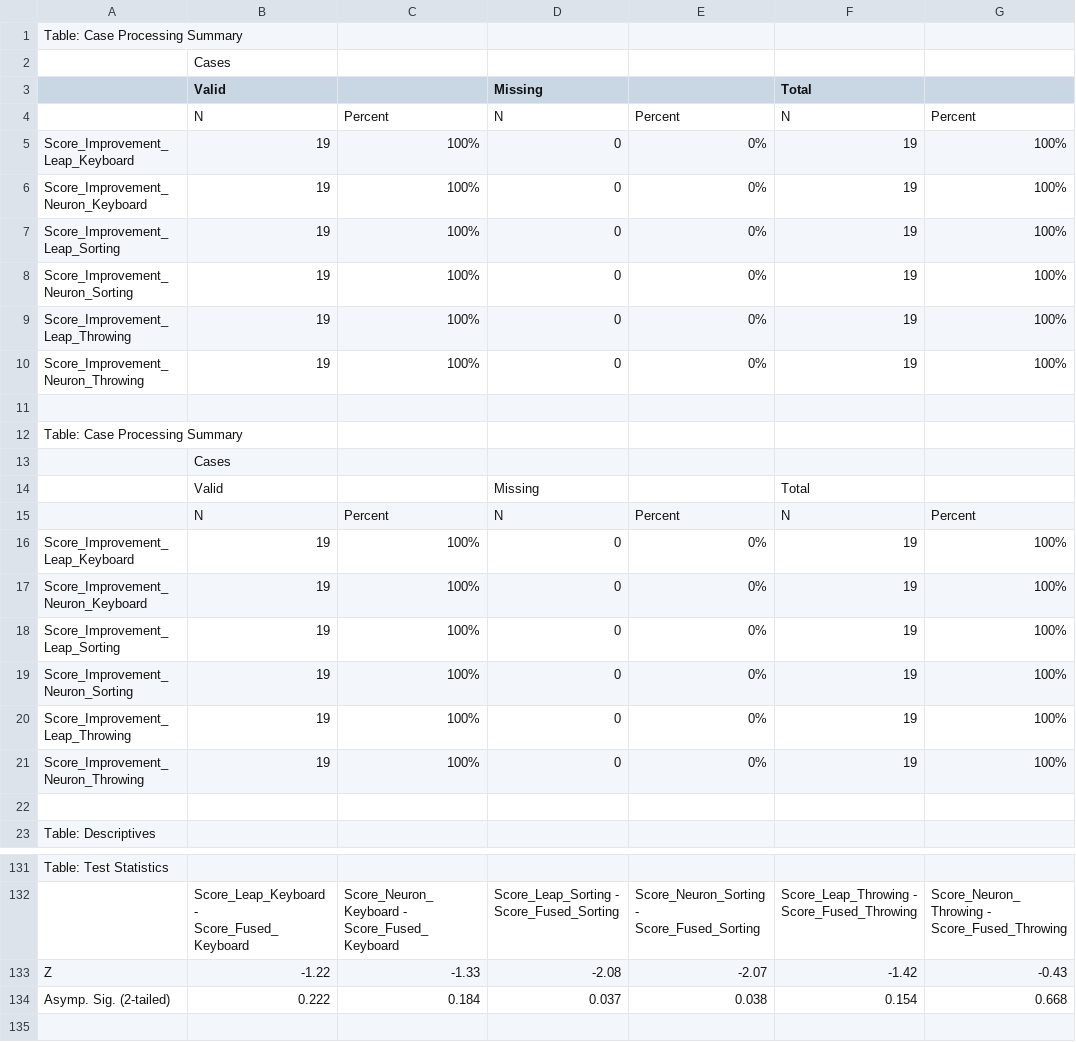
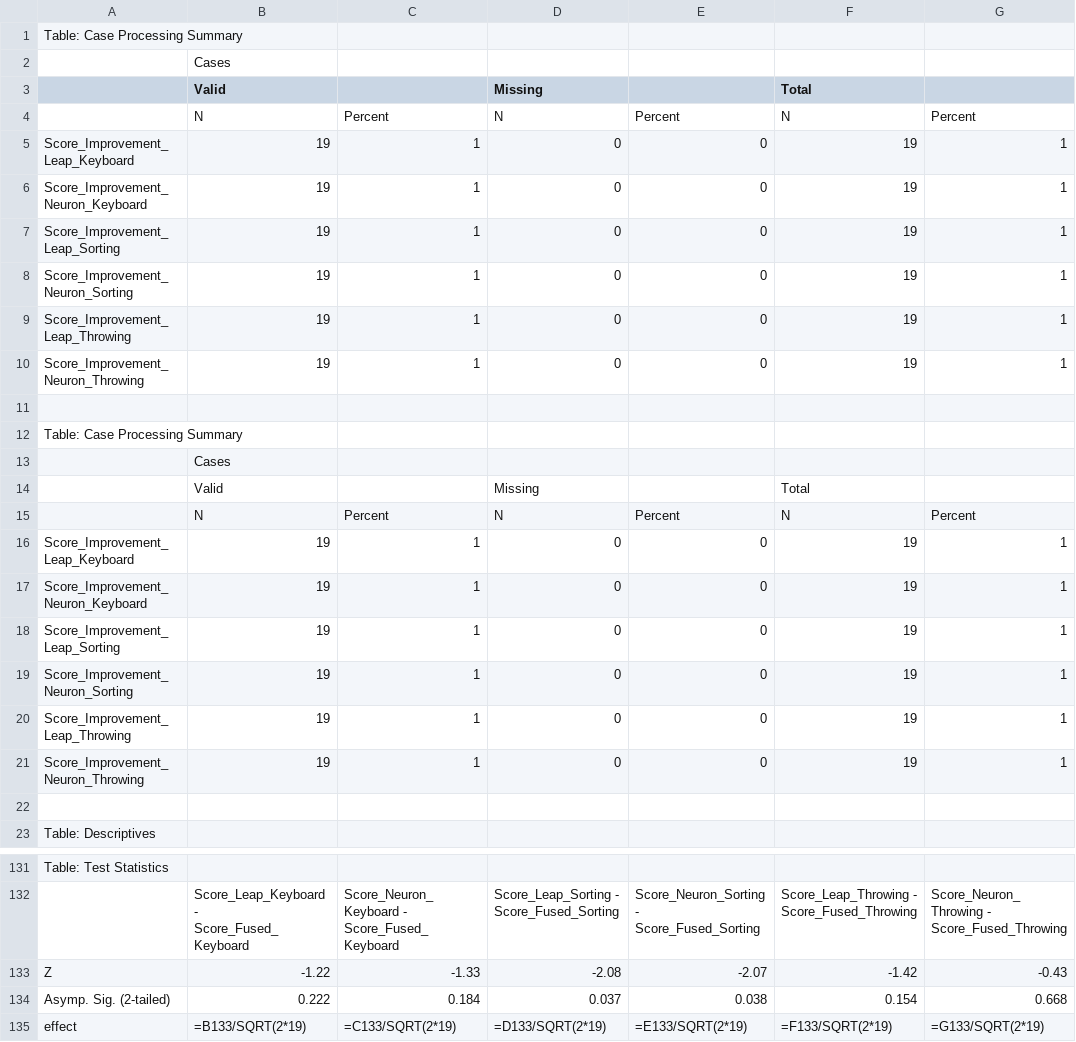
Before and after one commit to Jade-Fountain/Spooky, a CSV file: experiment_data_and_analysis/UserStudy/PSPPOutput/ScoreImprovement.csv, drawn as a sheet; only a part is shown, gaps mark what is left out.

```diff
--- a/experiment_data_and_analysis/UserStudy/PSPPOutput/ScoreImprovement.csv
+++ b/experiment_data_and_analysis/UserStudy/PSPPOutput/ScoreImprovement.csv
@@ -4,8 +4,8 @@ Table: Case Processing Summary,,,,,,
 ,N,Percent,N,Percent,N,Percent
-Score_Improvement_Leap_Keyboard,19,100%,0,0%,19,100%
-Score_Improvement_Neuron_Keyboard,19,100%,0,0%,19,100%
-Score_Improvement_Leap_Sorting,19,100%,0,0%,19,100%
-Score_Improvement_Neuron_Sorting,19,100%,0,0%,19,100%
-Score_Improvement_Leap_Throwing,19,100%,0,0%,19,100%
-Score_Improvement_Neuron_Throwing,19,100%,0,0%,19,100%
+Score_Improvement_Leap_Keyboard,19,1,0,0,19,1
+Score_Improvement_Neuron_Keyboard,19,1,0,0,19,1
+Score_Improvement_Leap_Sorting,19,1,0,0,19,1
+Score_Improvement_Neuron_Sorting,19,1,0,0,19,1
+Score_Improvement_Leap_Throwing,19,1,0,0,19,1
+Score_Improvement_Neuron_Throwing,19,1,0,0,19,1
 ,,,,,,
@@ -15,8 +15,8 @@ Table: Case Processing Summary,,,,,,
 ,N,Percent,N,Percent,N,Percent
-Score_Improvement_Leap_Keyboard,19,100%,0,0%,19,100%
-Score_Improvement_Neuron_Keyboard,19,100%,0,0%,19,100%
-Score_Improvement_Leap_Sorting,19,100%,0,0%,19,100%
-Score_Improvement_Neuron_Sorting,19,100%,0,0%,19,100%
-Score_Improvement_Leap_Throwing,19,100%,0,0%,19,100%
-Score_Improvement_Neuron_Throwing,19,100%,0,0%,19,100%
+Score_Improvement_Leap_Keyboard,19,1,0,0,19,1
+Score_Improvement_Neuron_Keyboard,19,1,0,0,19,1
+Score_Improvement_Leap_Sorting,19,1,0,0,19,1
+Score_Improvement_Neuron_Sorting,19,1,0,0,19,1
+Score_Improvement_Leap_Throwing,19,1,0,0,19,1
+Score_Improvement_Neuron_Throwing,19,1,0,0,19,1
 ,,,,,,
@@ -134 +134,2 @@ Z,-1.22,-1.33,-2.08,-2.07,-1.42,-0.43
 Asymp. Sig. (2-tailed),0.222,0.184,0.037,0.038,0.154,0.668
+effect,=B133/SQRT(2*19),=C133/SQRT(2*19),=D133/SQRT(2*19),=E133/SQRT(2*19),=F133/SQRT(2*19),=G133/SQRT(2*19)
```
Also changed, not shown: 21 other files.
